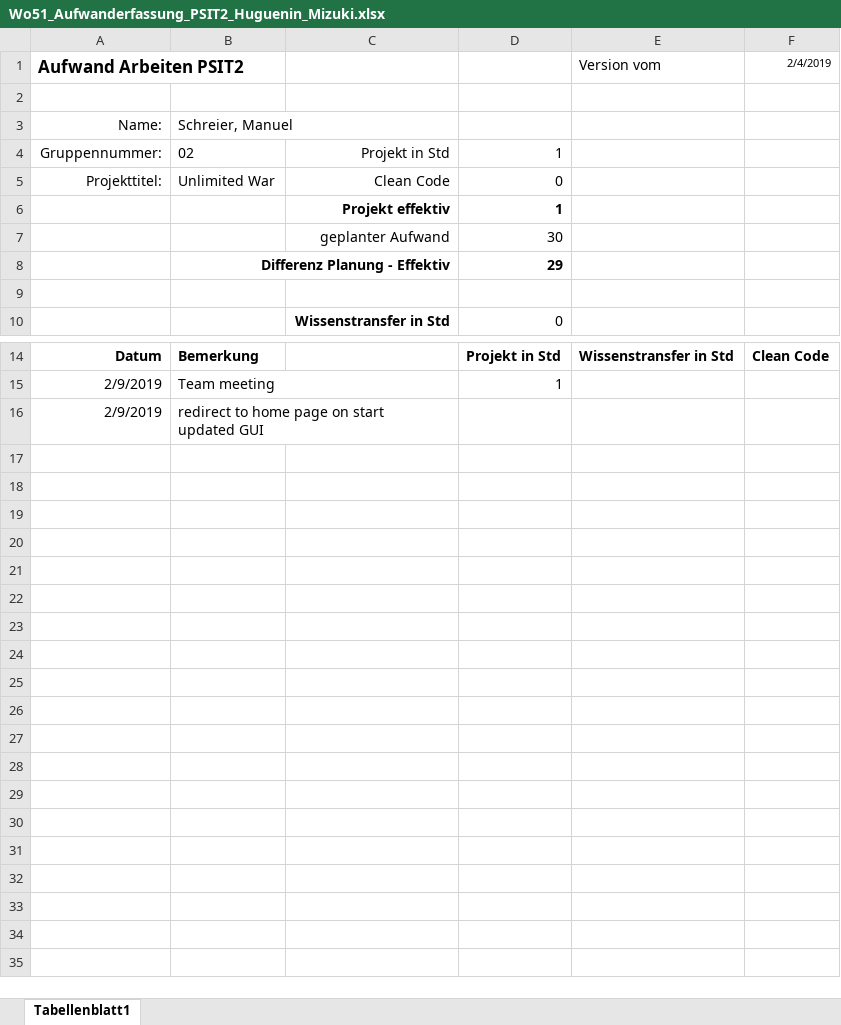
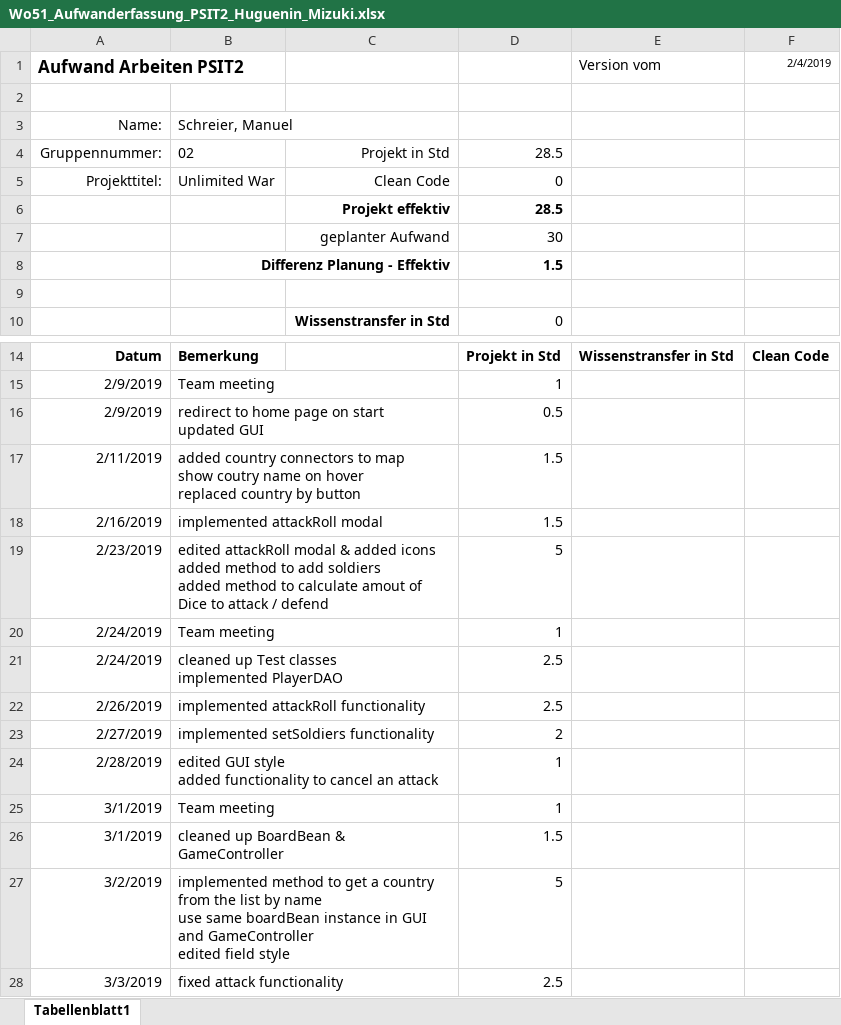
Before and after one commit to Litschen/unlimitedWar, an Excel workbook: documents/30_Planung/Wo51_Aufwanderfassung_PSIT2_Huguenin_Mizuki.xlsx, sheet Tabellenblatt1, drawn as a sheet; only a part is shown, gaps mark what is left out; values as stored, in another font and other column widths than the file's, no borders; charts and pictures not drawn; ↵ is a line break in a cell; the diff names each change by its address in the sheet, - before the commit and + after, or states it on an @@ line.

Commit message:
update time sheet

```diff
--- a/documents/30_Planung/Wo51_Aufwanderfassung_PSIT2_Huguenin_Mizuki.xlsx (sheet Tabellenblatt1)
+++ b/documents/30_Planung/Wo51_Aufwanderfassung_PSIT2_Huguenin_Mizuki.xlsx (sheet Tabellenblatt1)
-D4: 1
+D4: 28.5
-D6: 1
+D6: 28.5
-D8: 29
+D8: 1.5
-D16: (empty)
+D16: 0.5
+row 17: 2/11/2019 | added country connectors to map ↵ show coutry name on hover ↵ replaced country by button |  | 1.5
+row 18: 2/16/2019 | implemented attackRoll modal |  | 1.5
+row 19: 2/23/2019 | edited attackRoll modal & added icons ↵ added method to add soldiers ↵ added method to calculate amout of Dice to attack / defend |  | 5
+row 20: 2/24/2019 | Team meeting |  | 1
+row 21: 2/24/2019 | cleaned up Test classes ↵ implemented PlayerDAO |  | 2.5
+row 22: 2/26/2019 | implemented attackRoll functionality |  | 2.5
+row 23: 2/27/2019 | implemented setSoldiers functionality |  | 2
+row 24: 2/28/2019 | edited GUI style ↵ added functionality to cancel an attack |  | 1
+row 25: 3/1/2019 | Team meeting |  | 1
+row 26: 3/1/2019 | cleaned up BoardBean & GameController |  | 1.5
+row 27: 3/2/2019 | implemented method to get a country from the list by name ↵ use same boardBean instance in GUI and GameController ↵ edited field style |  | 5
+row 28: 3/3/2019 | fixed attack functionality |  | 2.5
```
